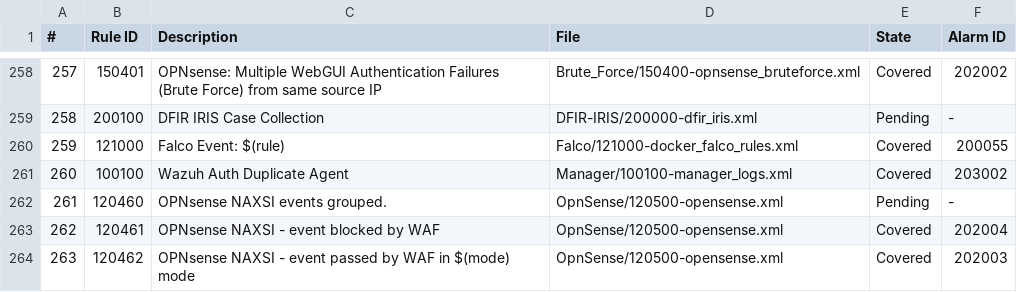
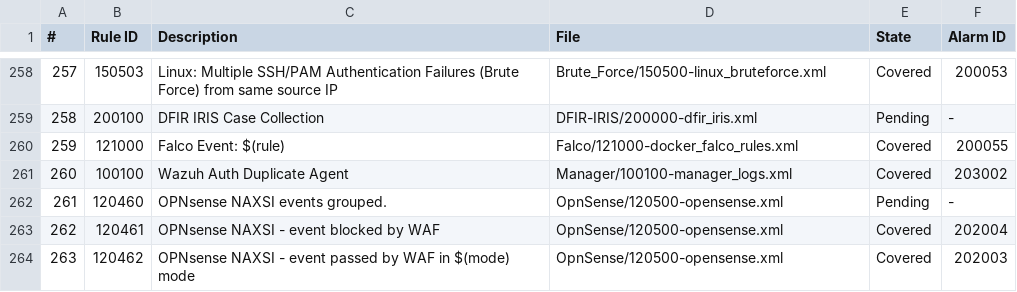
Before and after one commit to The-darknova/Wazuh-custom-Ruleset, a CSV file: rules_status.csv, drawn as a sheet; only a part is shown, gaps mark what is left out; the diff covers the shown part only.

Commit message:
fix: add type="pcre2" to tuning rules and resolve built-in rule collision
- Add type="pcre2" to field tags in 210000, 210100, 210200, and 210300 tuning rulesets to prevent wazuh-analysisd error 5107
- Renumber Linux brute-force rules to 150500-150503 to avoid collision with built-in FireEye rule range (150100-150103)
- Update if_sid in Alarm/200000-Linux-Alarms.xml rule 200053 and regenerate rules_status tracking tables
- Enhance wazuh_apply_rules.sh pre-flight validator to detect missing pcre2 attributes and core ruleset collisions

```diff
--- a/rules_status.csv
+++ b/rules_status.csv
@@ -258,2 +258,2 @@
-257,150401,OPNsense: Multiple WebGUI Authentication Failures (Brute Force) from same source IP,Brute_Force/150400-opnsense_bruteforce.xml,Covered,202002
+257,150503,Linux: Multiple SSH/PAM Authentication Failures (Brute Force) from same source IP,Brute_Force/150500-linux_bruteforce.xml,Covered,200053
 258,200100,DFIR IRIS Case Collection,DFIR-IRIS/200000-dfir_iris.xml,Pending,-
```
Also changed, not shown: 34 edited cells elsewhere in this file, 8 other files.
